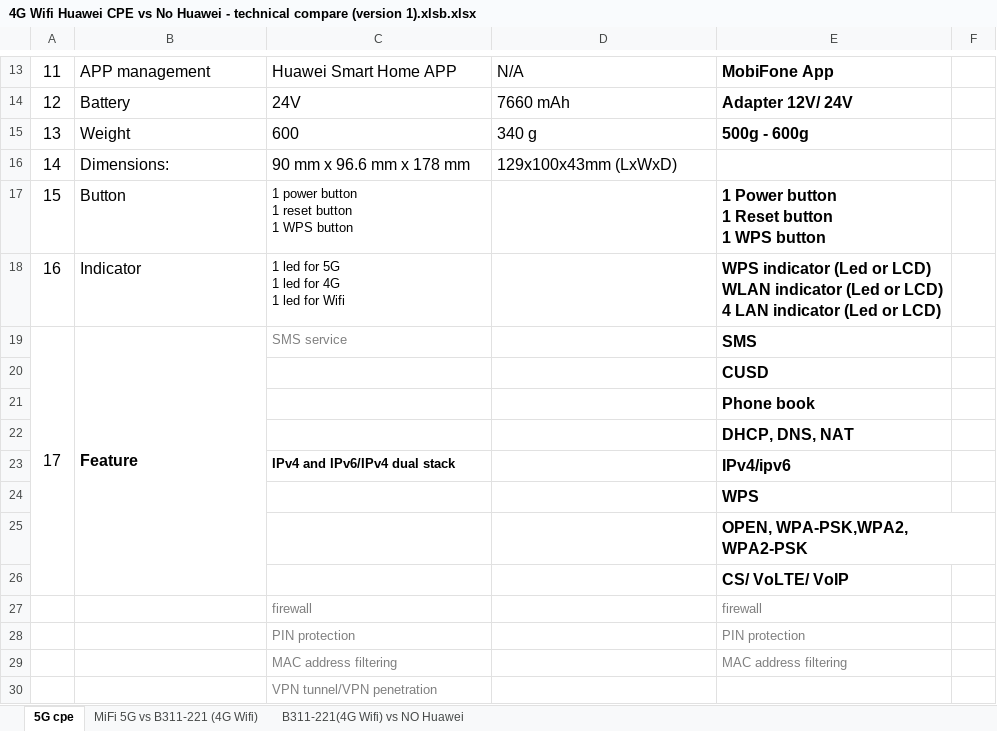
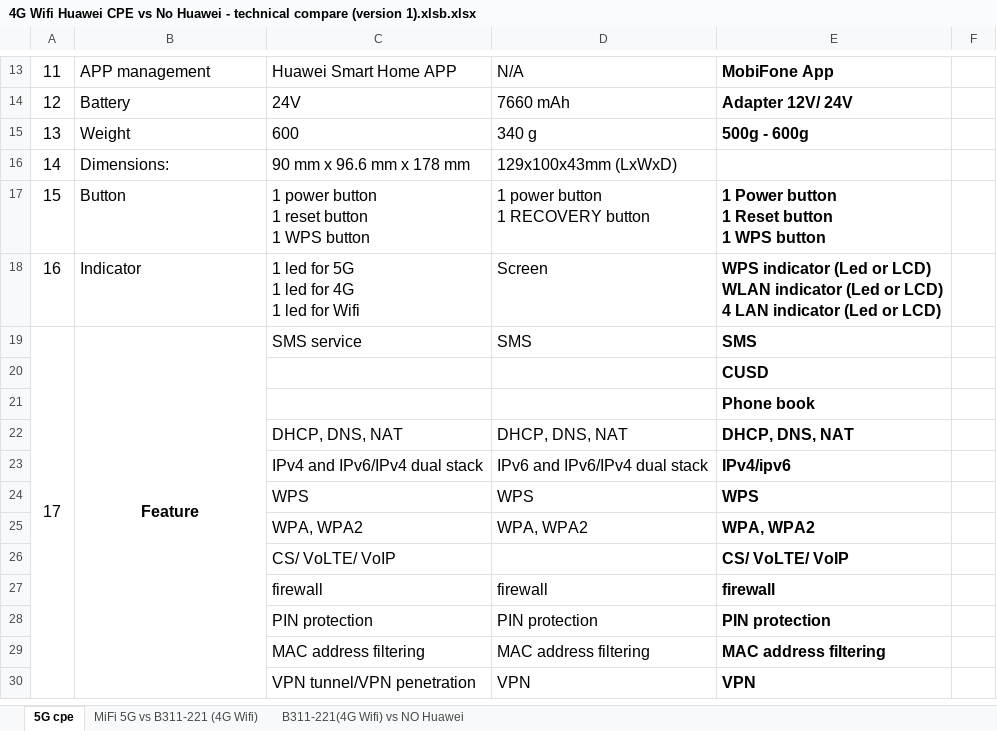
Before and after one commit to D-JaP/thu_viec_mbf, an Excel workbook: Hs phát triển sản phẩm 5G Wifi/1. Router 4G Wifi/4G Wifi Huawei CPE vs No Huawei - technical compare (version 1).xlsb.xlsx, sheet 5G cpe, drawn as a sheet; only a part is shown, gaps mark what is left out; values as stored, in another font and other column widths than the file's, no borders; removed rows and columns are numbered as before the commit, all else as after; ↵ is a line break in a cell; the diff covers the shown part only; the diff names each change by its address in the sheet, - before the commit and + after, or states it on an @@ line.

Commit message:
modified:   "Hs ph\303\241t tri\341\273\203n s\341\272\243n ph\341\272\251m 5G Wifi/1. Router 4G Wifi/4G Wifi Huawei CPE vs No Huawei - technical compare (version 1).xlsb.xlsx" 	modified:   Part 1.docx 	"Hs ph\303\241t tri\341\273\203n s\341\272\243n ph\341\272\251m 5G Wifi/1. Router 4G Wifi/2. CPE 5G mobi spec.docx" "Hs ph\303\241t tri\341\273\203n s\341\272\243n ph\341\272\251m 5G Wifi/1. Router 4G Wifi/Device comparation and 5G CPE suggestion.xlsx" 	"Hs ph\303\241t tri\341\273\203n s\341\272\243n ph\341\272\251m 5G Wifi/CPE 5g/"

```diff
--- a/Hs phát triển sản phẩm 5G Wifi/1. Router 4G Wifi/4G Wifi Huawei CPE vs No Huawei - technical compare (version 1).xlsb.xlsx (sheet 5G cpe)
+++ b/Hs phát triển sản phẩm 5G Wifi/1. Router 4G Wifi/4G Wifi Huawei CPE vs No Huawei - technical compare (version 1).xlsb.xlsx (sheet 5G cpe)
@@ C17:C19 text size: larger @@
-D17: (empty)
+D17: 1 power button ↵ 1 RECOVERY button
-D18: (empty)
+D18: Screen
-A19:A26 merged
+A19:A35 merged
-B19 alignment: left
+B19 alignment: center
-B19:B26 merged
+B19:B35 merged
-C19 text colour: #7F7F7F
+C19 text colour: black
-D19: (empty)
+D19: SMS
-row 22:  |  |  |  | DHCP, DNS, NAT
+row 22:  |  | DHCP, DNS, NAT | DHCP, DNS, NAT | DHCP, DNS, NAT
@@ C23 text size: larger, bold: on → off @@
-D23: (empty)
+D23: IPv6 and IPv6/IPv4 dual stack
-row 24:  |  |  |  | WPS
-row 25:  |  |  |  | OPEN, WPA-PSK,WPA2, WPA2-PSK
-row 26:  |  |  |  | CS/ VoLTE/ VoIP
+row 24:  |  | WPS | WPS | WPS
+row 25:  |  | WPA, WPA2 | WPA, WPA2 | WPA, WPA2
+row 26:  |  | CS/ VoLTE/ VoIP |  | CS/ VoLTE/ VoIP
-C27:C30 text colour: #7F7F7F
+C27:C30 text colour: black, text size: larger
-D27: (empty)
+D27: firewall
@@ E27:E29 text colour: #7F7F7F → black, text size: larger, bold: off → on @@
-D28: (empty)
+D28: PIN protection
-D29: (empty)
+D29: MAC address filtering
-D30: (empty)
+D30: VPN
-E30: (empty)
+E30: VPN
```
Also changed, not shown: 4 added rows, 5 edited cells and cell formats elsewhere in this sheet, 1 other file.
